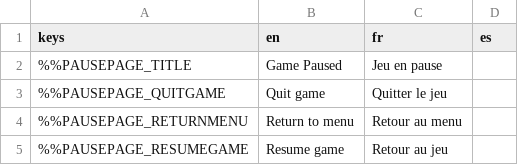
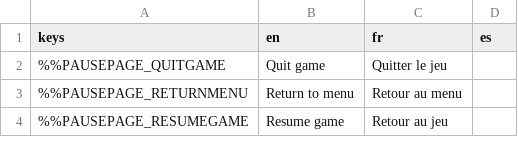
Before and after one commit to DyingStar-game/DyingStar, a CSV file: tools/localization/localisation.csv, drawn as a sheet; only a part is shown.

Commit message:
feat(pause): Esc lands on Settings > General, over the running game
The pause menu opens the settings at once, see-through, on General: the
game stays in view beside them, as the stage does on the home screen.
The dimmed background image and the "Game paused" title go (and their
key). The bar keeps Settings active; Resume or Esc goes back to the game,
so it shows no "‹ Back" saying the same.

```diff
--- a/tools/localization/localisation.csv
+++ b/tools/localization/localisation.csv
@@ -1,3 +1,2 @@
 keys,en,fr,es
-%%PAUSEPAGE_TITLE,Game Paused,Jeu en pause,
 %%PAUSEPAGE_QUITGAME,Quit game,Quitter le jeu,
```
Also changed, not shown: 3 other files.
